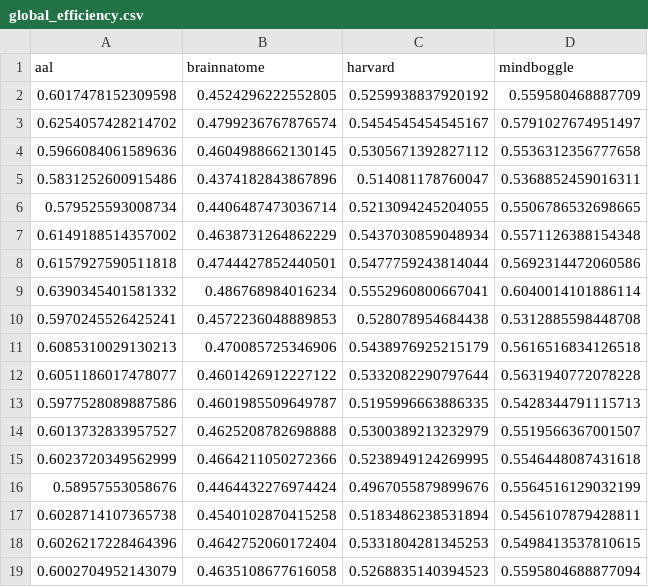
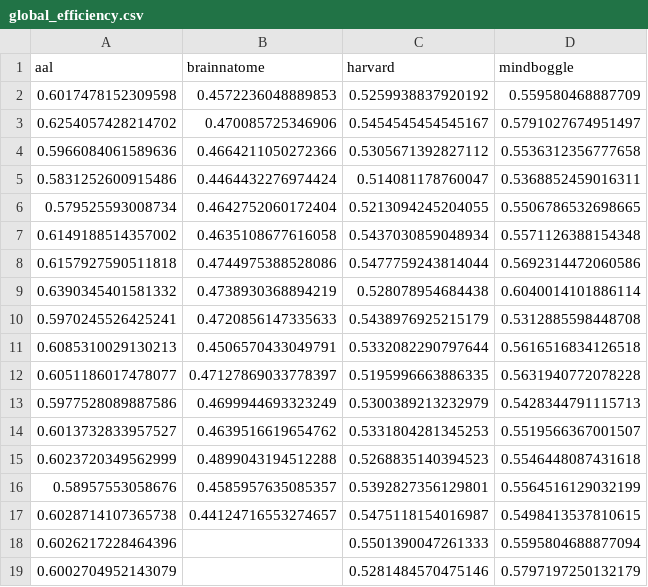
Before and after one commit to mayank5695/NeuralInformation, a CSV file: measures/global_efficiency.csv, drawn as a sheet; only a part is shown; the diff covers the shown part only.

```diff
--- a/measures/global_efficiency.csv
+++ b/measures/global_efficiency.csv
@@ -1,19 +1,19 @@
 aal,brainnatome,harvard,mindboggle
-0.6017478152309598,0.4524296222552805,0.5259938837920192,0.559580468887709
-0.6254057428214702,0.4799236767876574,0.5454545454545167,0.5791027674951497
-0.5966084061589636,0.4604988662130145,0.5305671392827112,0.5536312356777658
-0.5831252600915486,0.4374182843867896,0.514081178760047,0.5368852459016311
-0.579525593008734,0.4406487473036714,0.5213094245204055,0.5506786532698665
-0.6149188514357002,0.4638731264862229,0.5437030859048934,0.5571126388154348
-0.6157927590511818,0.4744427852440501,0.5477759243814044,0.5692314472060586
-0.6390345401581332,0.486768984016234,0.5552960800667041,0.6040014101886114
-0.5970245526425241,0.4572236048889853,0.528078954684438,0.5312885598448708
-0.6085310029130213,0.470085725346906,0.5438976925215179,0.5616516834126518
-0.6051186017478077,0.4601426912227122,0.5332082290797644,0.5631940772078228
-0.5977528089887586,0.4601985509649787,0.5195996663886335,0.5428344791115713
-0.6013732833957527,0.4625208782698888,0.5300389213232979,0.5519566367001507
-0.6023720349562999,0.4664211050272366,0.5238949124269995,0.5546448087431618
-0.58957553058676,0.4464432276974424,0.4967055879899676,0.5564516129032199
-0.6028714107365738,0.4540102870415258,0.5183486238531894,0.5456107879428811
-0.6026217228464396,0.4642752060172404,0.5331804281345253,0.5498413537810615
-0.6002704952143079,0.4635108677616058,0.5268835140394523,0.5595804688877094
+0.6017478152309598,0.4572236048889853,0.5259938837920192,0.559580468887709
+0.6254057428214702,0.470085725346906,0.5454545454545167,0.5791027674951497
+0.5966084061589636,0.4664211050272366,0.5305671392827112,0.5536312356777658
+0.5831252600915486,0.4464432276974424,0.514081178760047,0.5368852459016311
+0.579525593008734,0.4642752060172404,0.5213094245204055,0.5506786532698665
+0.6149188514357002,0.4635108677616058,0.5437030859048934,0.5571126388154348
+0.6157927590511818,0.4744975388528086,0.5477759243814044,0.5692314472060586
+0.6390345401581332,0.4738930368894219,0.528078954684438,0.6040014101886114
+0.5970245526425241,0.4720856147335633,0.5438976925215179,0.5312885598448708
+0.6085310029130213,0.4506570433049791,0.5332082290797644,0.5616516834126518
+0.6051186017478077,0.47127869033778397,0.5195996663886335,0.5631940772078228
+0.5977528089887586,0.4699944693323249,0.5300389213232979,0.5428344791115713
+0.6013732833957527,0.4639516619654762,0.5331804281345253,0.5519566367001507
+0.6023720349562999,0.4899043194512288,0.5268835140394523,0.5546448087431618
+0.58957553058676,0.4585957635085357,0.5392827356129801,0.5564516129032199
+0.6028714107365738,0.44124716553274657,0.5475118154016987,0.5498413537810615
+0.6026217228464396,,0.5501390047261333,0.5595804688877094
+0.6002704952143079,,0.5281484570475146,0.5797197250132179
```
Also changed, not shown: 66 edited cells elsewhere in this file, measures/assortavity.csv, measures/clustering_coef.csv, 9 other files.
